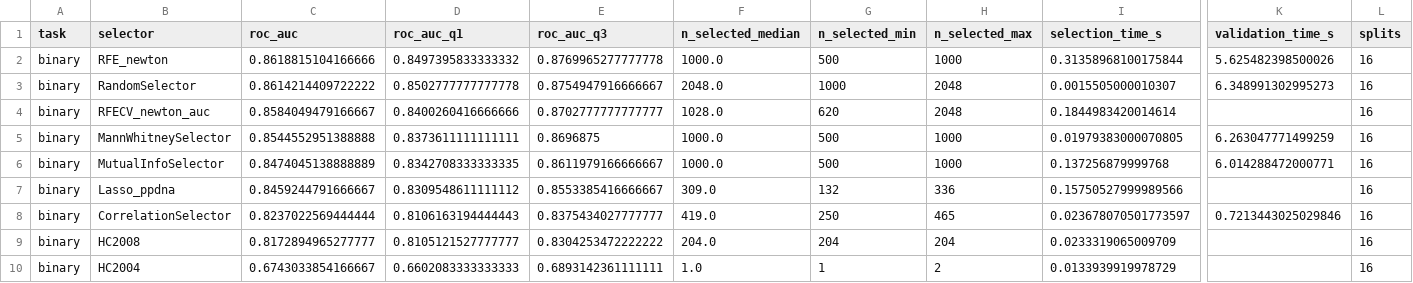
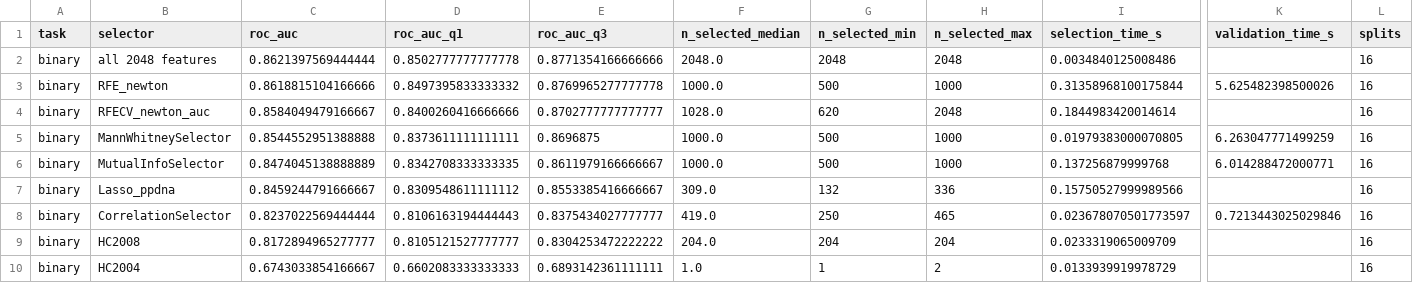
Before and after one commit to drormeir/featsel, a CSV file: final_report/figures/summary_aircraft70_chosen.csv, drawn as a sheet; only a part is shown, gaps mark what is left out; removed rows and columns are numbered as before the commit, all else as after; rows hold the shown columns only; the diff names each change by its address in the sheet, - before the commit and + after, or states it on an @@ line.

```diff
--- a/final_report/figures/summary_aircraft70_chosen.csv
+++ b/final_report/figures/summary_aircraft70_chosen.csv
+row 2: binary | all 2048 features | 0.8621397569444444 | 0.8502777777777778 | 0.8771354166666666 | 2048.0 | 2048 | 2048 | 0.0034840125008486 |  | 16
-row 3: binary | RandomSelector | 0.8614214409722222 | 0.8502777777777778 | 0.8754947916666667 | 2048.0 | 1000 | 2048 | 0.0015505000010307 | 6.348991302995273 | 16
```
Also changed, not shown: final_report/figures/summary_aircraft70_tests.csv, final_report/figures/summary_breastmnist70_chosen.csv, 9 other files.
